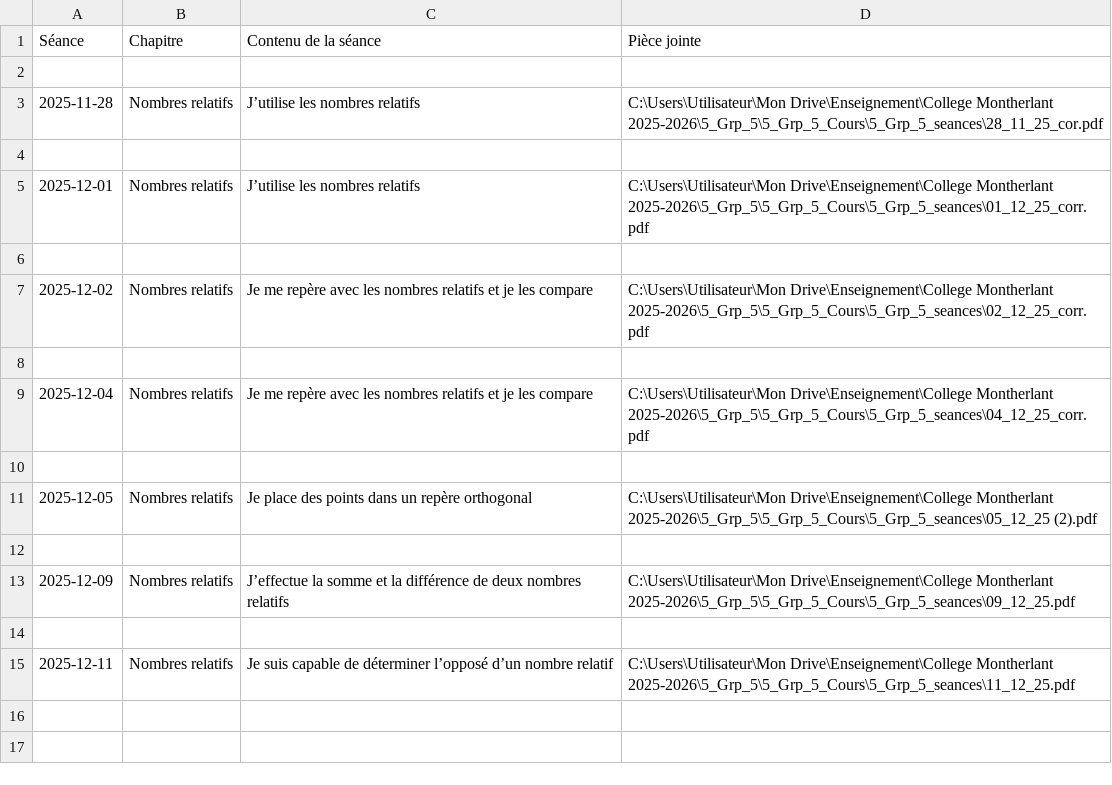
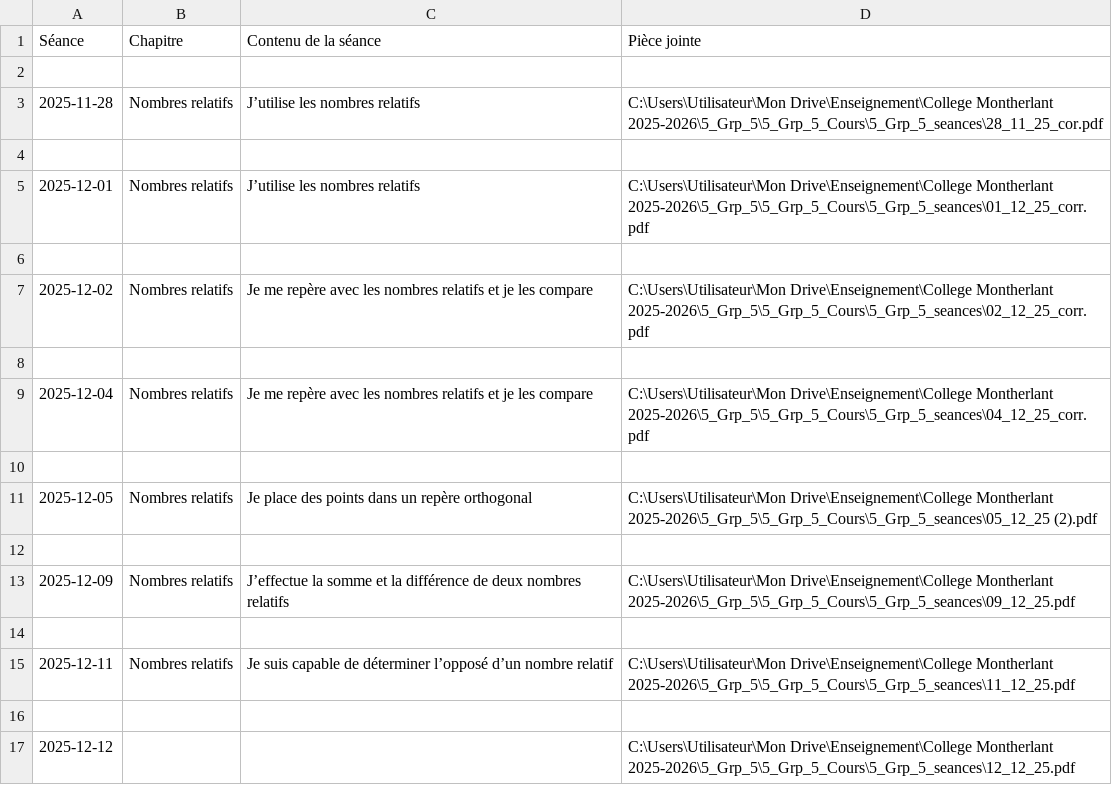
Before and after one commit to EnseignementMath/cours-de-maths, a CSV file: docs/progressions/College Montherlant 2025-2026/5_Grp_5_Cours_DEBUG_apres_filtre.csv, drawn as a sheet.

Commit message:
auto: maj progressions + index + pièces jointes (2025-12-12 00:30:41)

```diff
--- a/docs/progressions/College Montherlant 2025-2026/5_Grp_5_Cours_DEBUG_apres_filtre.csv
+++ b/docs/progressions/College Montherlant 2025-2026/5_Grp_5_Cours_DEBUG_apres_filtre.csv
@@ -15 +15,3 @@ Séance,Chapitre,Contenu de la séance,Pièce jointe
 2025-12-11,Nombres relatifs,Je suis capable de déterminer l’opposé d’un nombre relatif,C:\Users\Utilisateur\Mon Drive\Enseignement\College Montherlant 2025-2026\5_Grp_5\5_Grp_5_Cours\5_Grp_5_seances\11_12_25.pdf
+
+2025-12-12,,,C:\Users\Utilisateur\Mon Drive\Enseignement\College Montherlant 2025-2026\5_Grp_5\5_Grp_5_Cours\5_Grp_5_seances\12_12_25.pdf
```
Also changed, not shown: docs/progressions/College Montherlant 2025-2026/6_Grp_1_Cours_DEBUG_apres_filtre.csv, 7 other files.
